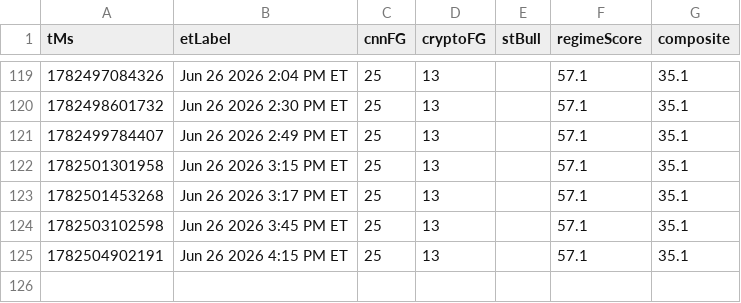
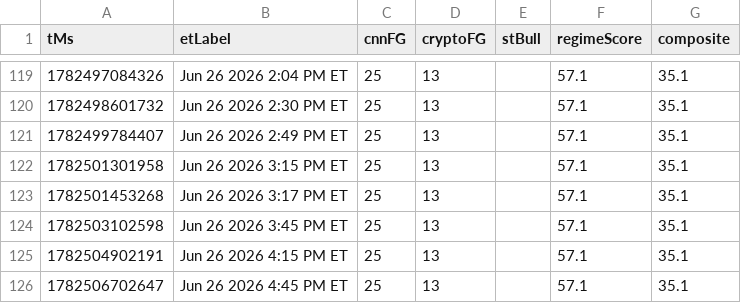
Before and after one commit to Jad-N/Market-Watcher, a CSV file: docs/mood-history.csv, drawn as a sheet; only a part is shown, gaps mark what is left out.

```diff
--- a/docs/mood-history.csv
+++ b/docs/mood-history.csv
@@ -125 +125,2 @@ tMs,etLabel,cnnFG,cryptoFG,stBull,regimeScore,composite
 1782504902191,Jun 26 2026 4:15 PM ET,25,13,,57.1,35.1
+1782506702647,Jun 26 2026 4:45 PM ET,25,13,,57.1,35.1
```
Also changed, not shown: regime history.csv, source-quality history.csv, 4 other files.
